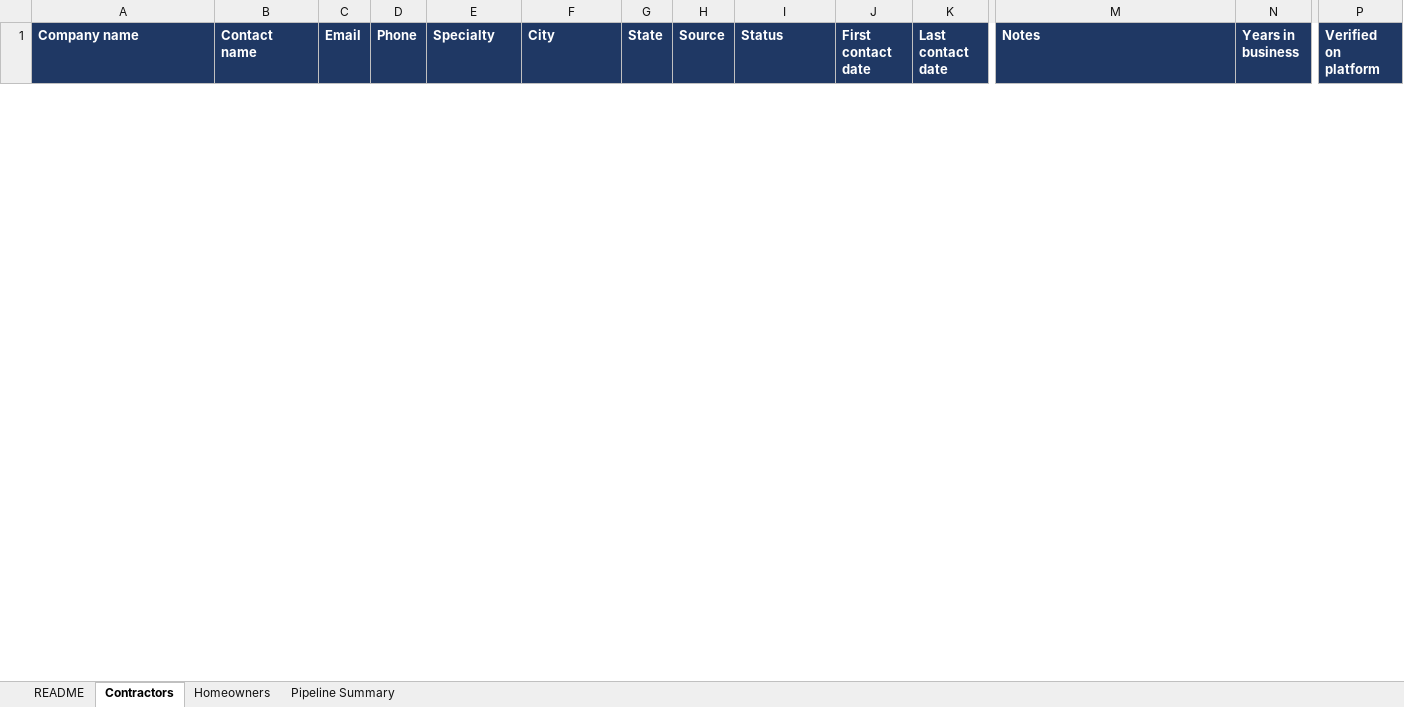
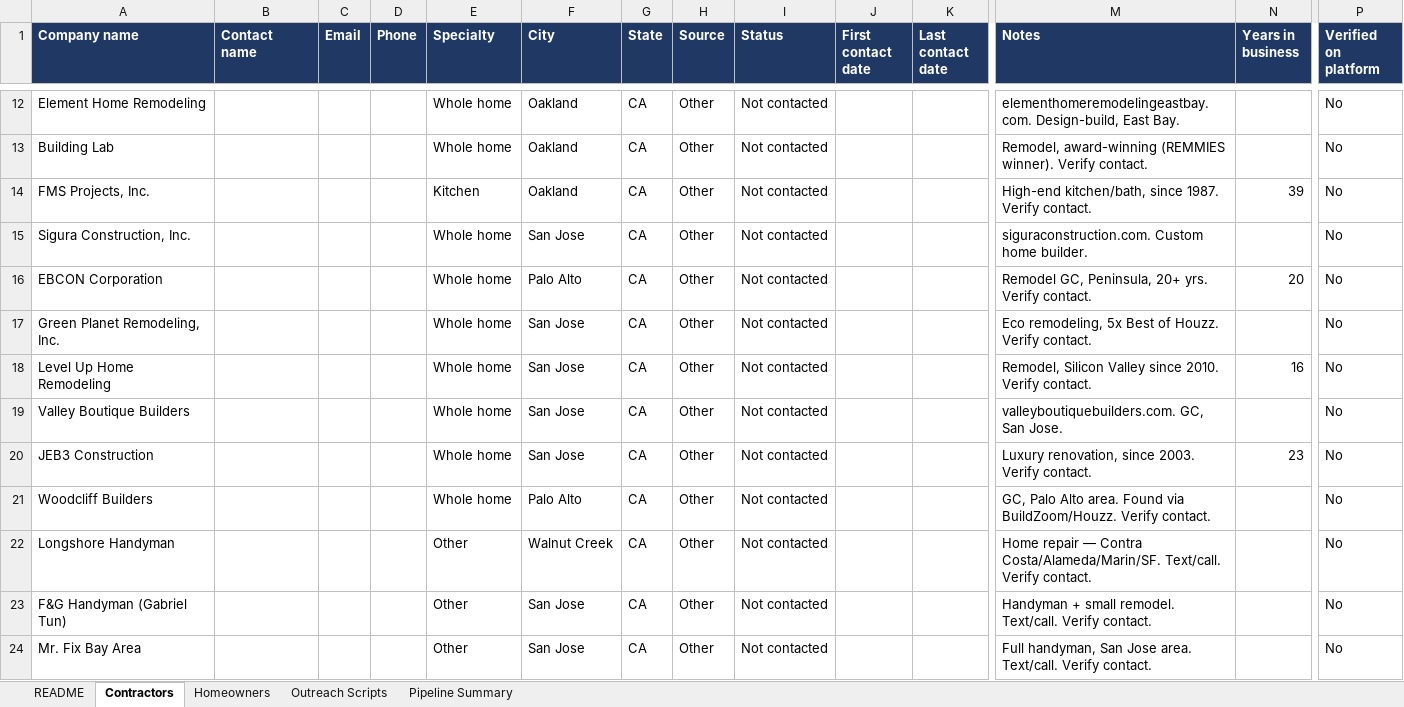
Before and after one commit to danielj01/RenovateConnect, an Excel workbook: RenovateConnect_Outreach_Tracker.xlsx, sheet Contractors, drawn as a sheet; only a part is shown, gaps mark what is left out; values as stored, in another font and other column widths than the file's, no borders; conditional formats not drawn; rows hold the shown columns only; the diff covers the shown part only; the diff names each change by its address in the sheet, - before the commit and + after, or states it on an @@ line.

```diff
--- a/RenovateConnect_Outreach_Tracker.xlsx (sheet Contractors)
+++ b/RenovateConnect_Outreach_Tracker.xlsx (sheet Contractors)
+sheet tab: Outreach Scripts
+row 12: Element Home Remodeling |  |  |  | Whole home | Oakland | CA | Other | Not contacted |  |  | elementhomeremodelingeastbay.com. Design-build, East Bay. |  | No
+row 13: Building Lab |  |  |  | Whole home | Oakland | CA | Other | Not contacted |  |  | Remodel, award-winning (REMMIES winner). Verify contact. |  | No
+row 14: FMS Projects, Inc. |  |  |  | Kitchen | Oakland | CA | Other | Not contacted |  |  | High-end kitchen/bath, since 1987. Verify contact. | 39 | No
+row 15: Sigura Construction, Inc. |  |  |  | Whole home | San Jose | CA | Other | Not contacted |  |  | siguraconstruction.com. Custom home builder. |  | No
+row 16: EBCON Corporation |  |  |  | Whole home | Palo Alto | CA | Other | Not contacted |  |  | Remodel GC, Peninsula, 20+ yrs. Verify contact. | 20 | No
+row 17: Green Planet Remodeling, Inc. |  |  |  | Whole home | San Jose | CA | Other | Not contacted |  |  | Eco remodeling, 5x Best of Houzz. Verify contact. |  | No
+row 18: Level Up Home Remodeling |  |  |  | Whole home | San Jose | CA | Other | Not contacted |  |  | Remodel, Silicon Valley since 2010. Verify contact. | 16 | No
+row 19: Valley Boutique Builders |  |  |  | Whole home | San Jose | CA | Other | Not contacted |  |  | valleyboutiquebuilders.com. GC, San Jose. |  | No
+row 20: JEB3 Construction |  |  |  | Whole home | San Jose | CA | Other | Not contacted |  |  | Luxury renovation, since 2003. Verify contact. | 23 | No
+row 21: Woodcliff Builders |  |  |  | Whole home | Palo Alto | CA | Other | Not contacted |  |  | GC, Palo Alto area. Found via BuildZoom/Houzz. Verify contact. |  | No
+row 22: Longshore Handyman |  |  |  | Other | Walnut Creek | CA | Other | Not contacted |  |  | Home repair — Contra Costa/Alameda/Marin/SF. Text/call. Verify contact. |  | No
+row 23: F&G Handyman (Gabriel Tun) |  |  |  | Other | San Jose | CA | Other | Not contacted |  |  | Handyman + small remodel. Text/call. Verify contact. |  | No
+row 24: Mr. Fix Bay Area |  |  |  | Other | San Jose | CA | Other | Not contacted |  |  | Full handyman, San Jose area. Text/call. Verify contact. |  | No
```
Also changed, not shown: 10 added rows and 3 removed rows elsewhere in this sheet.
